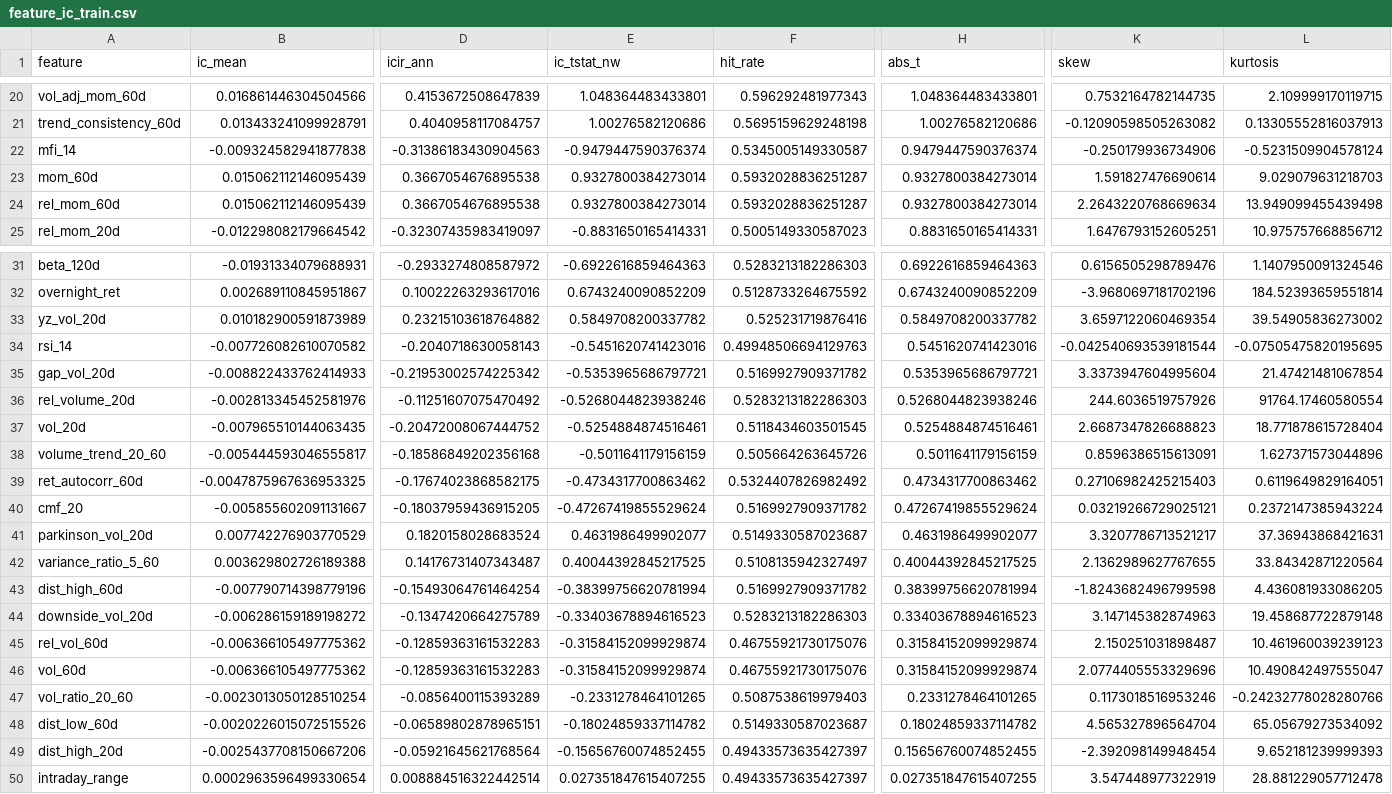
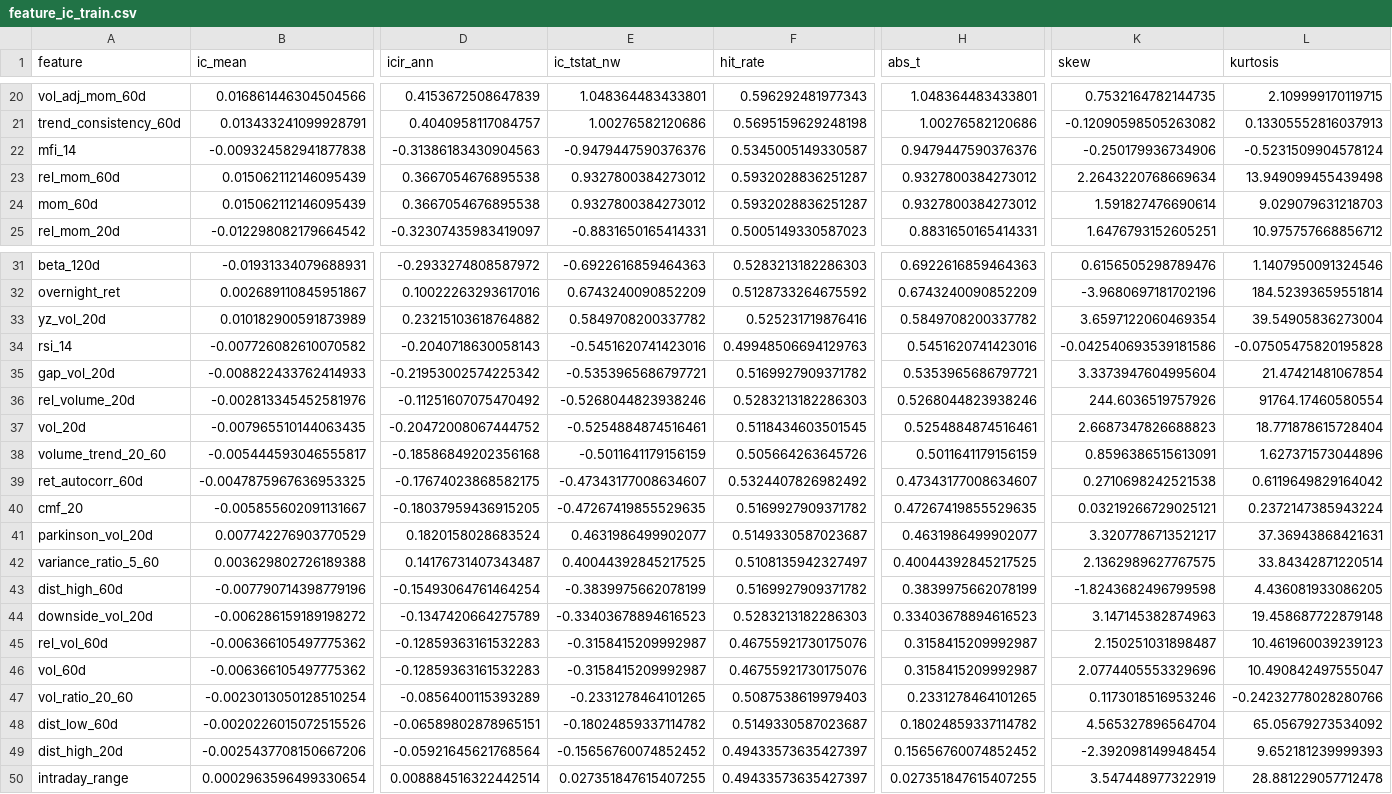
Before and after one commit to anshu1905/Machine-Learning-Based-Statistical-Arbitrage-with-Markowitz-Portfolio-Optimization, a CSV file: data/feature_ic_train.csv, drawn as a sheet; only a part is shown, gaps mark what is left out; removed rows and columns are numbered as before the commit, all else as after; rows hold the shown columns only; the diff covers the shown part only; the diff names each change by its address in the sheet, - before the commit and + after, or states it on an @@ line.

```diff
--- a/data/feature_ic_train.csv
+++ b/data/feature_ic_train.csv
-E22 (ic_tstat_nw): -0.9479447590376374
+E22 (ic_tstat_nw): -0.9479447590376376
-H22 (abs_t): 0.9479447590376374
+H22 (abs_t): 0.9479447590376376
-row 23: mom_60d | 0.015062112146095439 | 0.3667054676895538 | 0.9327800384273014 | 0.5932028836251287 | 0.9327800384273014 | 1.591827476690614 | 9.029079631218703
-E23 (ic_tstat_nw): 0.9327800384273014
+E23 (ic_tstat_nw): 0.9327800384273012
-H23 (abs_t): 0.9327800384273014
+H23 (abs_t): 0.9327800384273012
+row 24: mom_60d | 0.015062112146095439 | 0.3667054676895538 | 0.9327800384273012 | 0.5932028836251287 | 0.9327800384273012 | 1.591827476690614 | 9.029079631218703
-L33 (kurtosis): 39.54905836273002
+L33 (kurtosis): 39.54905836273004
-K34 (skew): -0.042540693539181544
+K34 (skew): -0.042540693539181586
-L34 (kurtosis): -0.07505475820195695
+L34 (kurtosis): -0.07505475820195828
-E39 (ic_tstat_nw): -0.4734317700863462
+E39 (ic_tstat_nw): -0.47343177008634607
-H39 (abs_t): 0.4734317700863462
+H39 (abs_t): 0.47343177008634607
-K39 (skew): 0.27106982425215403
+K39 (skew): 0.2710698242521538
-L39 (kurtosis): 0.6119649829164051
+L39 (kurtosis): 0.6119649829164042
-E40 (ic_tstat_nw): -0.47267419855529624
+E40 (ic_tstat_nw): -0.47267419855529635
-H40 (abs_t): 0.47267419855529624
+H40 (abs_t): 0.47267419855529635
-K42 (skew): 2.1362989627767655
+K42 (skew): 2.1362989627767575
-L42 (kurtosis): 33.84342871220564
+L42 (kurtosis): 33.84342871220514
-E43 (ic_tstat_nw): -0.38399756620781994
+E43 (ic_tstat_nw): -0.3839975662078199
-H43 (abs_t): 0.38399756620781994
+H43 (abs_t): 0.3839975662078199
-E45:E46 (ic_tstat_nw): -0.31584152099929874
+E45:E46 (ic_tstat_nw): -0.3158415209992987
-H45:H46 (abs_t): 0.31584152099929874
+H45:H46 (abs_t): 0.3158415209992987
-E49 (ic_tstat_nw): -0.15656760074852455
+E49 (ic_tstat_nw): -0.15656760074852452
-H49 (abs_t): 0.15656760074852455
+H49 (abs_t): 0.15656760074852452
```
Also changed, not shown: 6 edited cells elsewhere in this file, data/feature_corr_train.csv, 44 other files.
